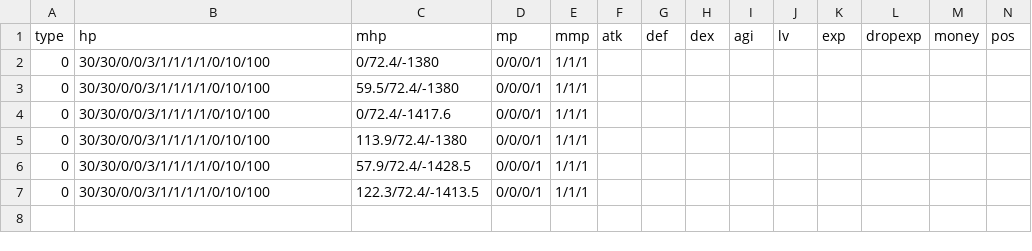
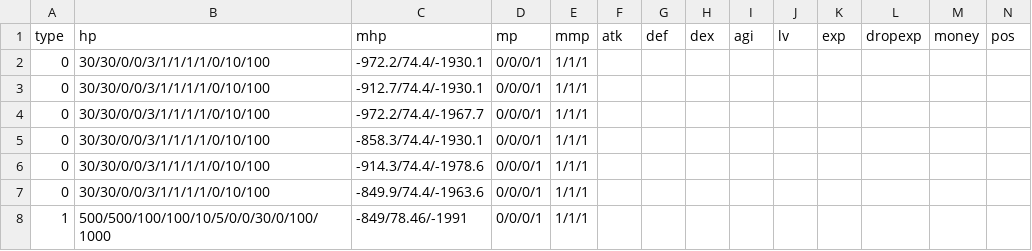
Before and after one commit to kbc15gc/game, a CSV file: game/Decide/Decide/Asset/Data/EnemyData/CommonGroupEnemy.csv, drawn as a sheet; only a part is shown; rows hold the shown columns only; the diff names each change by its address in the sheet, - before the commit and + after, or states it on an @@ line.

```diff
--- a/game/Decide/Decide/Asset/Data/EnemyData/CommonGroupEnemy.csv
+++ b/game/Decide/Decide/Asset/Data/EnemyData/CommonGroupEnemy.csv
-C2 (mhp): 0/72.4/-1380
+C2 (mhp): -972.2/74.4/-1930.1
-C3 (mhp): 59.5/72.4/-1380
+C3 (mhp): -912.7/74.4/-1930.1
-C4 (mhp): 0/72.4/-1417.6
+C4 (mhp): -972.2/74.4/-1967.7
-C5 (mhp): 113.9/72.4/-1380
+C5 (mhp): -858.3/74.4/-1930.1
-C6 (mhp): 57.9/72.4/-1428.5
+C6 (mhp): -914.3/74.4/-1978.6
-C7 (mhp): 122.3/72.4/-1413.5
+C7 (mhp): -849.9/74.4/-1963.6
+row 8: 1 | 500/500/100/100/10/5/0/0/30/0/100/1000 | -849/78.46/-1991 | 0/0/0/1 | 1/1/1
```
Also changed, not shown: game/Decide/Decide/Asset/Data/GroupData/CommonGroupObj.csv, 7 other files.
